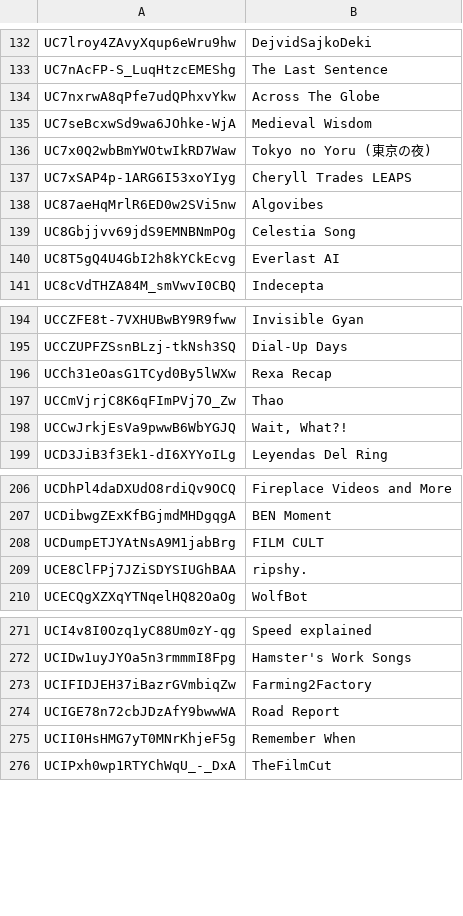
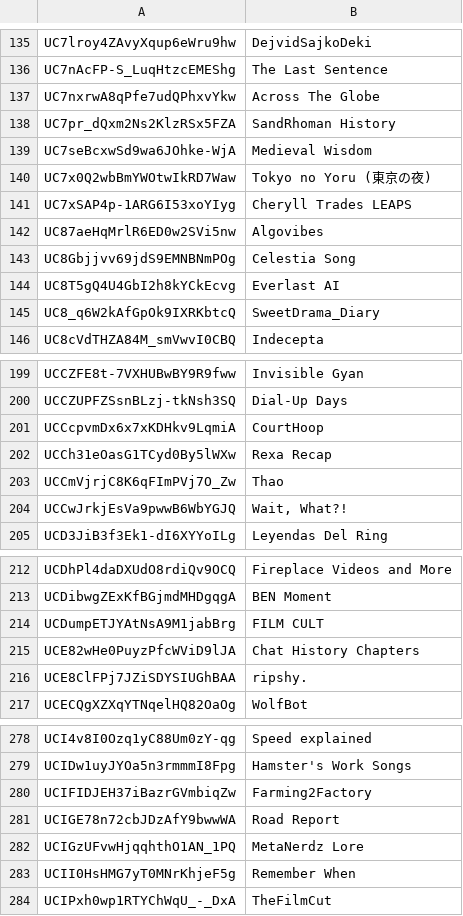
Before and after one commit to theSiegs/aislist-channel-ids, a TSV file: lists/aislist_warnlist_channels.tsv, drawn as a sheet; only a part is shown, gaps mark what is left out; the diff covers the shown part only; the diff names each change by its address in the sheet, - before the commit and + after, or states it on an @@ line.

```diff
--- a/lists/aislist_warnlist_channels.tsv
+++ b/lists/aislist_warnlist_channels.tsv
+row 138: UC7pr_dQxm2Ns2KlzRSx5FZA | SandRhoman History
+row 145: UC8_q6W2kAfGpOk9IXRKbtcQ | SweetDrama_Diary
+row 201: UCCcpvmDx6x7xKDHkv9LqmiA | CourtHoop
+row 215: UCE82wHe0PuyzPfcWViD9lJA | Chat History Chapters
+row 282: UCIGzUFvwHjqqhthO1AN_1PQ | MetaNerdz Lore
```
Also changed, not shown: 15 added rows and 2 edited cells elsewhere in this file, reports/handle_changes.tsv, 8 other files.
